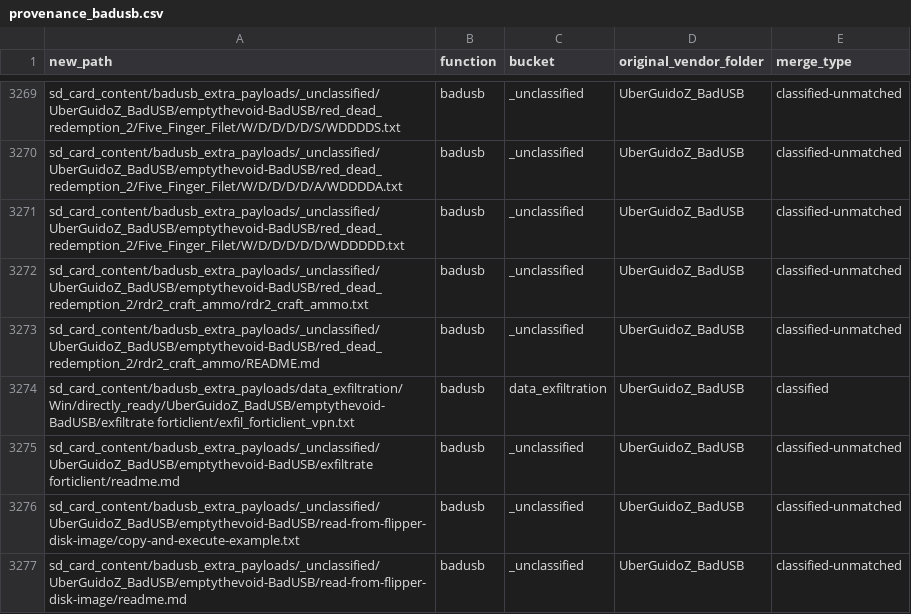
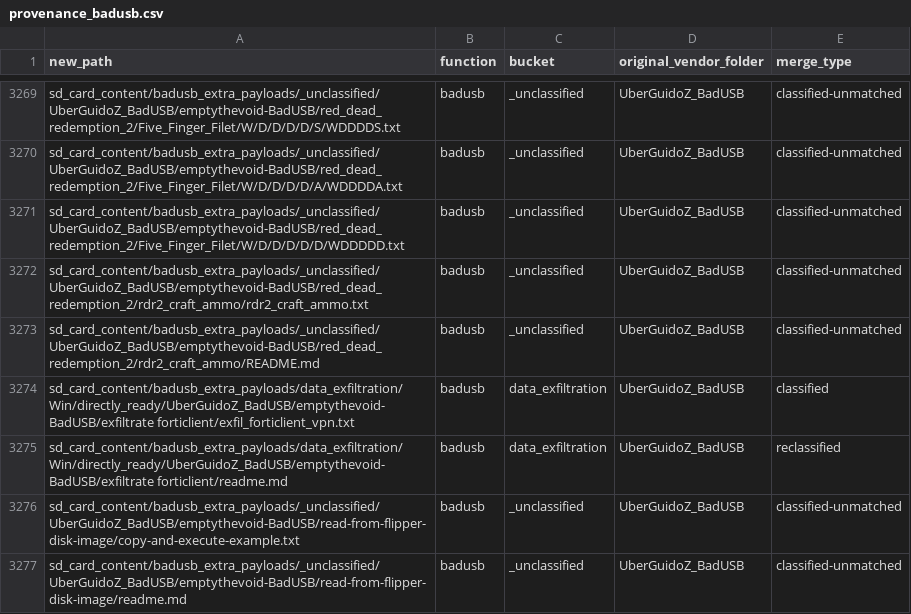
Before and after one commit to lucafchala/t-embed-cc1101-suite, a CSV file: provenance_badusb.csv, drawn as a sheet; only a part is shown, gaps mark what is left out; the diff covers the shown part only.

```diff
--- a/provenance_badusb.csv
+++ b/provenance_badusb.csv
@@ -3274,3 +3274,3 @@ sd_card_content/badusb_extra_payloads/_unclassified/UberGuidoZ_BadUSB/emptythevo
 sd_card_content/badusb_extra_payloads/data_exfiltration/Win/directly_ready/UberGuidoZ_BadUSB/emptythevoid-BadUSB/exfiltrate forticlient/exfil_forticlient_vpn.txt,badusb,data_exfiltration,UberGuidoZ_BadUSB,classified
-sd_card_content/badusb_extra_payloads/_unclassified/UberGuidoZ_BadUSB/emptythevoid-BadUSB/exfiltrate forticlient/readme.md,badusb,_unclassified,UberGuidoZ_BadUSB,classified-unmatched
+sd_card_content/badusb_extra_payloads/data_exfiltration/Win/directly_ready/UberGuidoZ_BadUSB/emptythevoid-BadUSB/exfiltrate forticlient/readme.md,badusb,data_exfiltration,UberGuidoZ_BadUSB,reclassified
 sd_card_content/badusb_extra_payloads/_unclassified/UberGuidoZ_BadUSB/emptythevoid-BadUSB/read-from-flipper-disk-image/copy-and-execute-example.txt,badusb,_unclassified,UberGuidoZ_BadUSB,classified-unmatched
```
Also changed, not shown: 21 edited cells elsewhere in this file, 11 other files.
